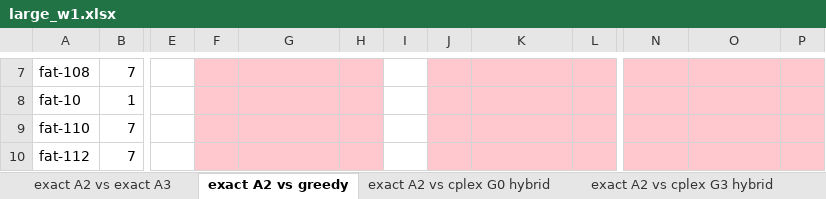
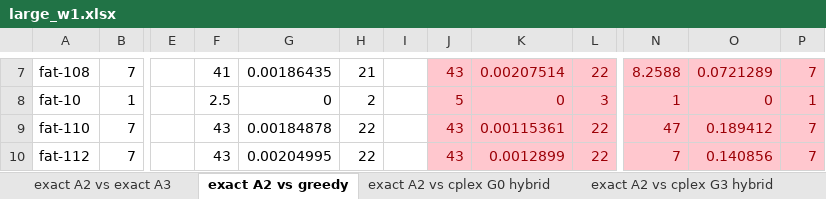
Before and after one commit to markodjukanovic90/WOAGP, an Excel workbook: doc/results/large_w1.xlsx, sheet exact A2 vs greedy, drawn as a sheet; only a part is shown, gaps mark what is left out; values as stored, in another font and other column widths than the file's, no borders; the diff covers the shown part only; the diff names each change by its address in the sheet, - before the commit and + after, or states it on an @@ line.

```diff
--- a/doc/results/large_w1.xlsx (sheet exact A2 vs greedy)
+++ b/doc/results/large_w1.xlsx (sheet exact A2 vs greedy)
-F7:H10 fill: #FFC7CE
+F7:H10 fill: none
-F7: (empty)
+F7: 41
-G7: (empty)
+G7: 0.00186435
-H7: (empty)
+H7: 21
-J7: (empty)
+J7: 43
-K7: (empty)
+K7: 0.00207514
-L7: (empty)
+L7: 22
-N7: (empty)
+N7: 8.2588
-O7: (empty)
+O7: 0.0721289
-P7: (empty)
+P7: 7
-F8: (empty)
+F8: 2.5
-G8: (empty)
+G8: 0
-H8: (empty)
+H8: 2
-J8: (empty)
+J8: 5
-K8: (empty)
+K8: 0
-L8: (empty)
+L8: 3
-N8: (empty)
+N8: 1
-O8: (empty)
+O8: 0
-P8: (empty)
+P8: 1
-F9:F10: (empty)
+F9:F10: 43
-G9: (empty)
+G9: 0.00184878
-H9:H10: (empty)
+H9:H10: 22
-J9:J10: (empty)
+J9:J10: 43
-K9: (empty)
+K9: 0.00115361
-L9:L10: (empty)
+L9:L10: 22
-N9: (empty)
+N9: 47
-O9: (empty)
+O9: 0.189412
-P9:P10: (empty)
+P9:P10: 7
-G10: (empty)
+G10: 0.00204995
-K10: (empty)
+K10: 0.0012899
-N10: (empty)
+N10: 7
-O10: (empty)
+O10: 0.140856
```
Also changed, not shown: 747 edited cells and cell formats elsewhere in this sheet, sheet exact A2 vs cplex G0 hybrid, 17 other files.
